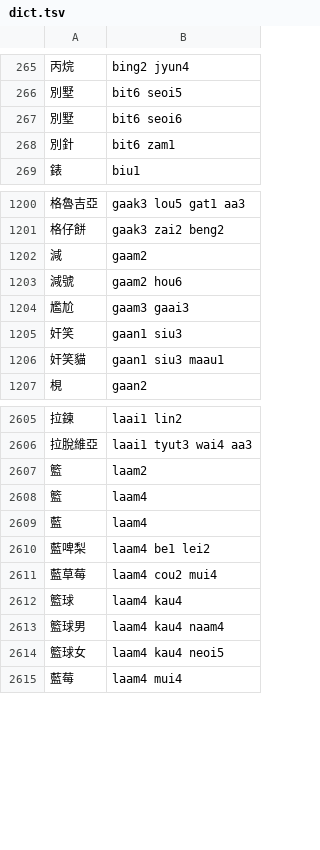
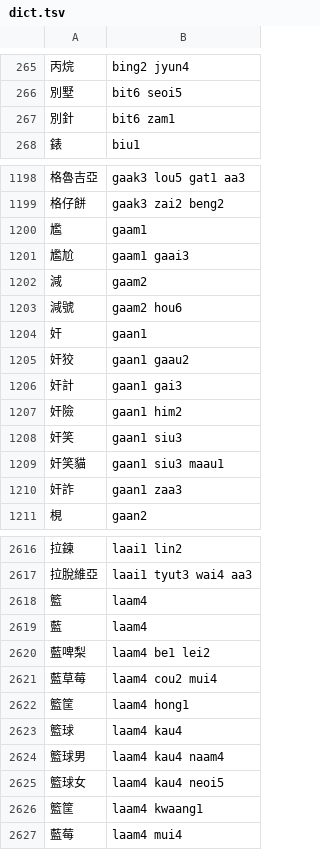
Before and after one commit to bingzheung/emoji-cantonese, a TSV file: output/dict.tsv, drawn as a sheet; only a part is shown, gaps mark what is left out; the diff covers the shown part only.

```diff
--- a/output/dict.tsv
+++ b/output/dict.tsv
@@ -266,3 +266,2 @@
 別墅	bit6 seoi5
-別墅	bit6 seoi6
 別針	bit6 zam1
@@ -1201,7 +1199,13 @@
 格仔餅	gaak3 zai2 beng2
+尷	gaam1
+尷尬	gaam1 gaai3
 減	gaam2
 減號	gaam2 hou6
-尷尬	gaam3 gaai3
+奸	gaan1
+奸狡	gaan1 gaau2
+奸計	gaan1 gai3
+奸險	gaan1 him2
 奸笑	gaan1 siu3
 奸笑貓	gaan1 siu3 maau1
+奸詐	gaan1 zaa3
 梘	gaan2
@@ -2606,3 +2617,2 @@
 拉脫維亞	laai1 tyut3 wai4 aa3
-籃	laam2
 籃	laam4
@@ -2611,2 +2621,3 @@
 藍草莓	laam4 cou2 mui4
+籃筐	laam4 hong1
 籃球	laam4 kau4
@@ -2614,2 +2625,3 @@
 籃球女	laam4 kau4 neoi5
+籃筐	laam4 kwaang1
 藍莓	laam4 mui4
```
Also changed, not shown: 14 added rows and 5 removed rows elsewhere in this file, 8 other files.
